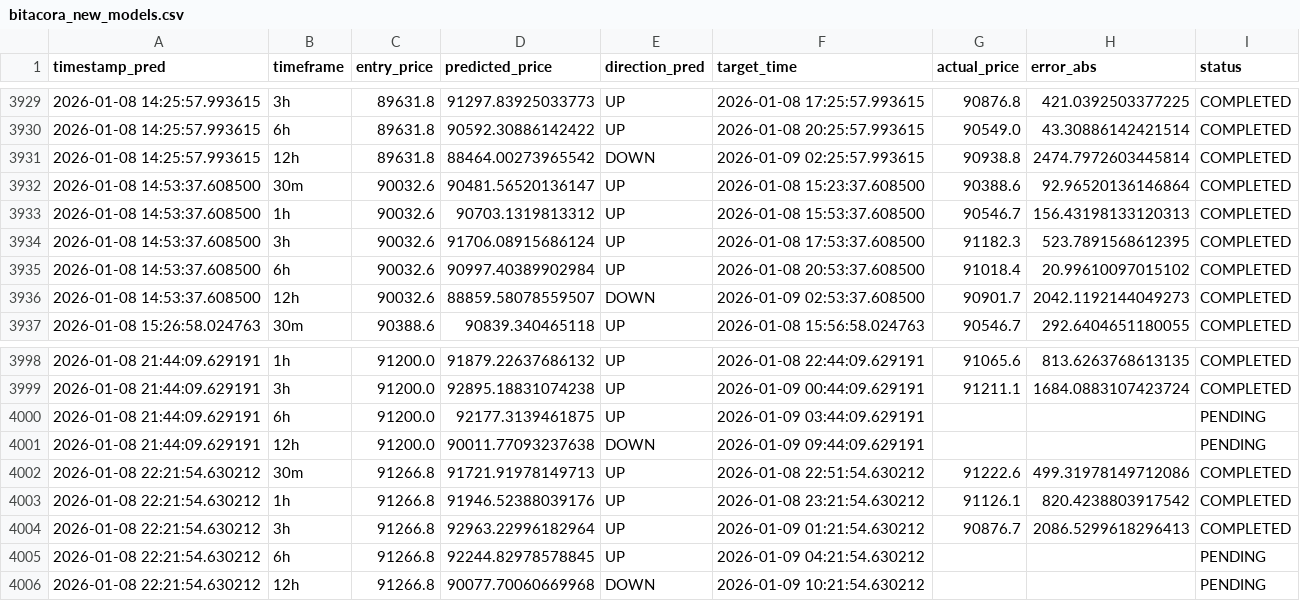
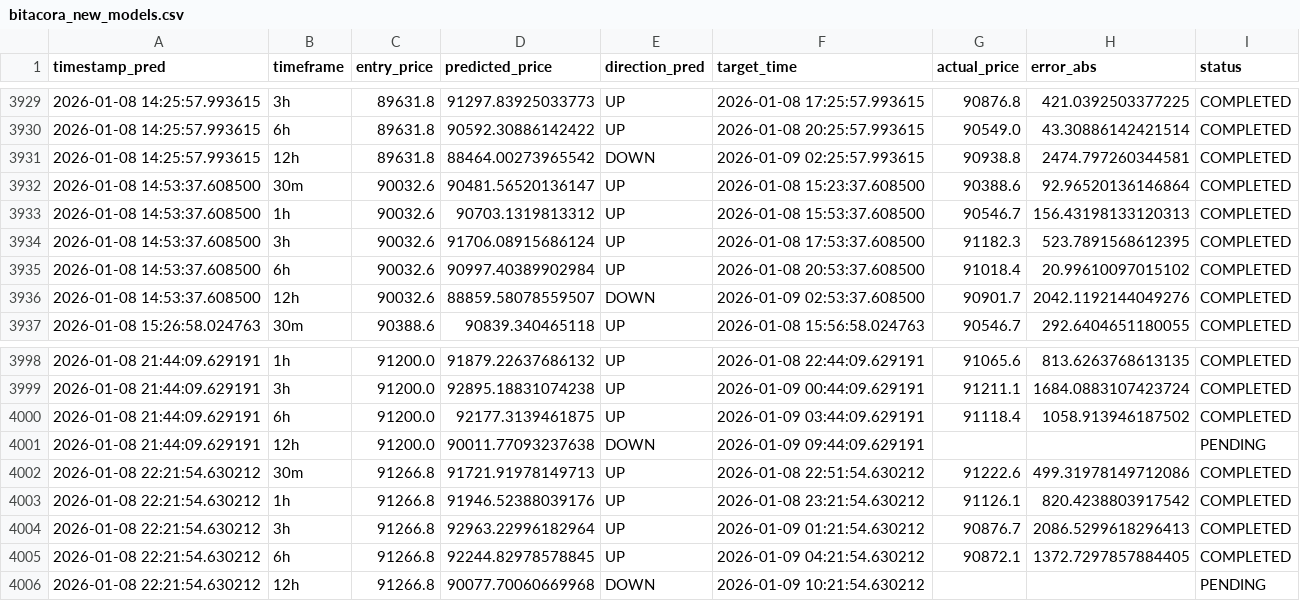
Before and after one commit to marchelo23/btc-live-test-private, a CSV file: bitacora_new_models.csv, drawn as a sheet; only a part is shown, gaps mark what is left out; the diff covers the shown part only.

```diff
--- a/bitacora_new_models.csv
+++ b/bitacora_new_models.csv
@@ -3930,3 +3930,3 @@ timestamp_pred,timeframe,entry_price,predicted_price,direction_pred,target_time,
 2026-01-08 14:25:57.993615,6h,89631.8,90592.30886142422,UP,2026-01-08 20:25:57.993615,90549.0,43.30886142421514,COMPLETED
-2026-01-08 14:25:57.993615,12h,89631.8,88464.00273965542,DOWN,2026-01-09 02:25:57.993615,90938.8,2474.7972603445814,COMPLETED
+2026-01-08 14:25:57.993615,12h,89631.8,88464.00273965542,DOWN,2026-01-09 02:25:57.993615,90938.8,2474.797260344581,COMPLETED
 2026-01-08 14:53:37.608500,30m,90032.6,90481.56520136147,UP,2026-01-08 15:23:37.608500,90388.6,92.96520136146864,COMPLETED
@@ -3935,3 +3935,3 @@ timestamp_pred,timeframe,entry_price,predicted_price,direction_pred,target_time,
 2026-01-08 14:53:37.608500,6h,90032.6,90997.40389902984,UP,2026-01-08 20:53:37.608500,91018.4,20.99610097015102,COMPLETED
-2026-01-08 14:53:37.608500,12h,90032.6,88859.58078559507,DOWN,2026-01-09 02:53:37.608500,90901.7,2042.1192144049273,COMPLETED
+2026-01-08 14:53:37.608500,12h,90032.6,88859.58078559507,DOWN,2026-01-09 02:53:37.608500,90901.7,2042.1192144049276,COMPLETED
 2026-01-08 15:26:58.024763,30m,90388.6,90839.340465118,UP,2026-01-08 15:56:58.024763,90546.7,292.6404651180055,COMPLETED
@@ -3999,3 +3999,3 @@ timestamp_pred,timeframe,entry_price,predicted_price,direction_pred,target_time,
 2026-01-08 21:44:09.629191,3h,91200.0,92895.18831074238,UP,2026-01-09 00:44:09.629191,91211.1,1684.0883107423724,COMPLETED
-2026-01-08 21:44:09.629191,6h,91200.0,92177.3139461875,UP,2026-01-09 03:44:09.629191,,,PENDING
+2026-01-08 21:44:09.629191,6h,91200.0,92177.3139461875,UP,2026-01-09 03:44:09.629191,91118.4,1058.913946187502,COMPLETED
 2026-01-08 21:44:09.629191,12h,91200.0,90011.77093237638,DOWN,2026-01-09 09:44:09.629191,,,PENDING
@@ -4004,3 +4004,3 @@ timestamp_pred,timeframe,entry_price,predicted_price,direction_pred,target_time,
 2026-01-08 22:21:54.630212,3h,91266.8,92963.22996182964,UP,2026-01-09 01:21:54.630212,90876.7,2086.5299618296413,COMPLETED
-2026-01-08 22:21:54.630212,6h,91266.8,92244.82978578845,UP,2026-01-09 04:21:54.630212,,,PENDING
+2026-01-08 22:21:54.630212,6h,91266.8,92244.82978578845,UP,2026-01-09 04:21:54.630212,90872.1,1372.7297857884405,COMPLETED
 2026-01-08 22:21:54.630212,12h,91266.8,90077.70060669968,DOWN,2026-01-09 10:21:54.630212,,,PENDING
```
Also changed, not shown: 5 added rows and 13 edited cells elsewhere in this file.
